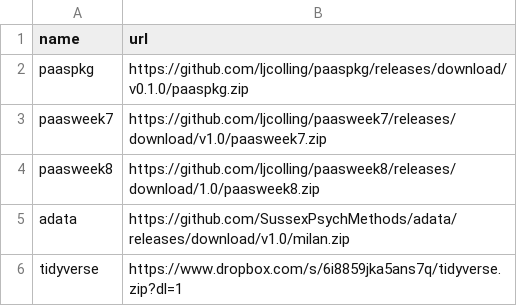
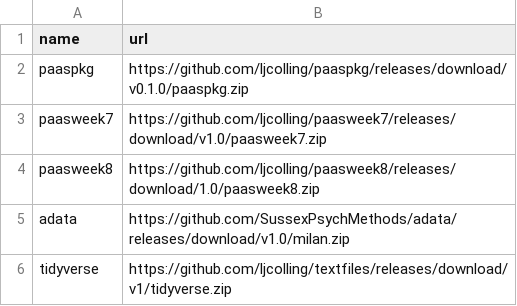
Before and after one commit to ljcolling/textfiles, a CSV file: package_payloads.csv, drawn as a sheet.

Commit message:
Update package_payloads.csv

```diff
--- a/package_payloads.csv
+++ b/package_payloads.csv
@@ -5,2 +5,2 @@ paasweek8,https://github.com/ljcolling/paasweek8/releases/download/1.0/paasweek8
 adata,https://github.com/SussexPsychMethods/adata/releases/download/v1.0/milan.zip
-tidyverse,https://www.dropbox.com/s/6i8859jka5ans7q/tidyverse.zip?dl=1
+tidyverse,https://github.com/ljcolling/textfiles/releases/download/v1/tidyverse.zip
```
